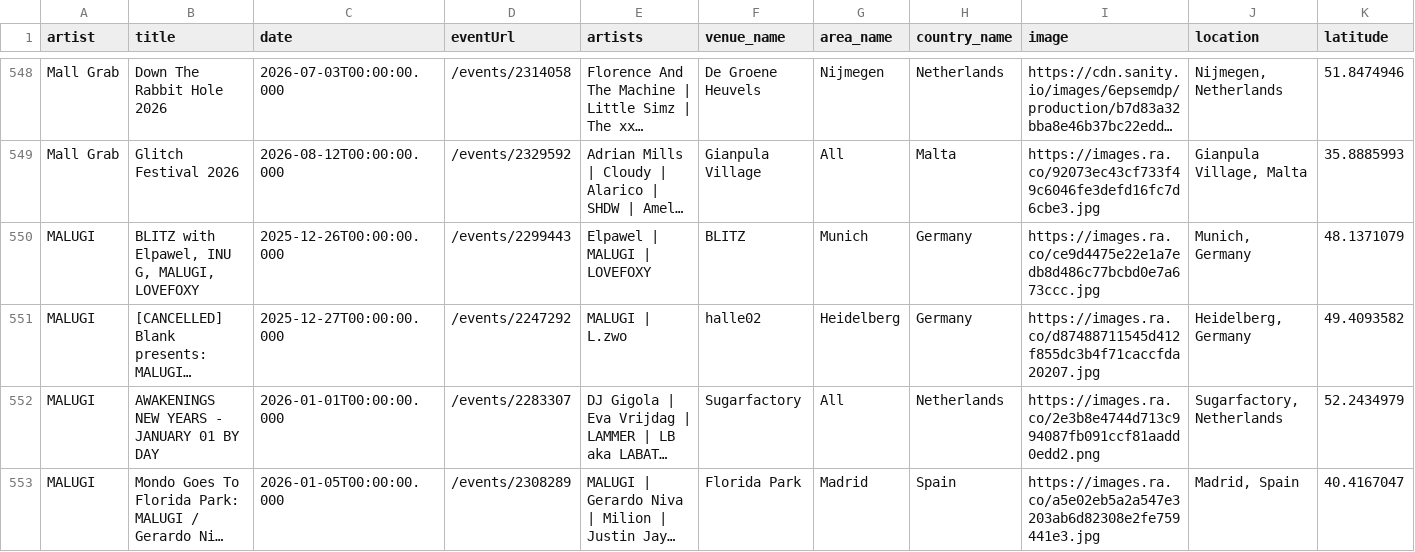
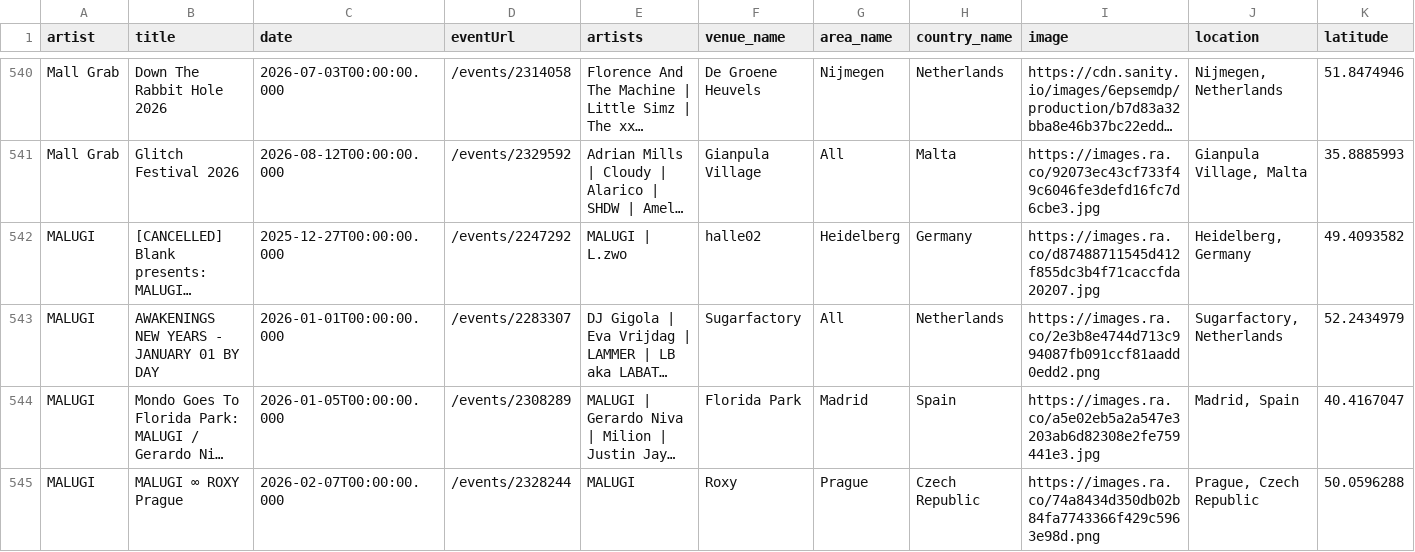
Before and after one commit to jankunnen-96/RA, a CSV file: events.csv, drawn as a sheet; only a part is shown, gaps mark what is left out; the shorter side is filled out with more unchanged rows; long unchanged cells end in …; removed rows and columns are numbered as before the commit, all else as after; rows hold the shown columns only; the diff covers the shown part only; the diff names each change by its address in the sheet, - before the commit and + after, or states it on an @@ line.

```diff
--- a/events.csv
+++ b/events.csv
-row 550: MALUGI | BLITZ with Elpawel, INU G, MALUGI, LOVEFOXY | 2025-12-26T00:00:00.000 | /events/2299443 | Elpawel | MALUGI | LOVEFOXY | BLITZ | Munich | Germany | https://images.ra.co/ce9d4475e22e1a7edb8d486c77bcbd0e7a673ccc.jpg | Munich, Germany | 48.1371079
```
Also changed, not shown: 1 added row, 13 removed rows and 4 edited cells elsewhere in this file.
